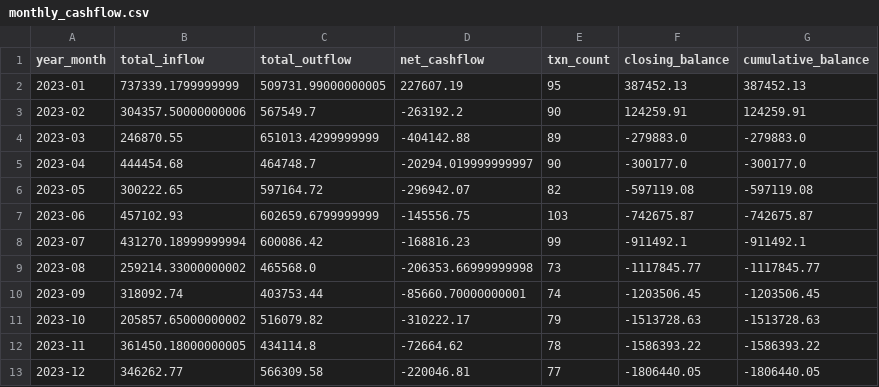
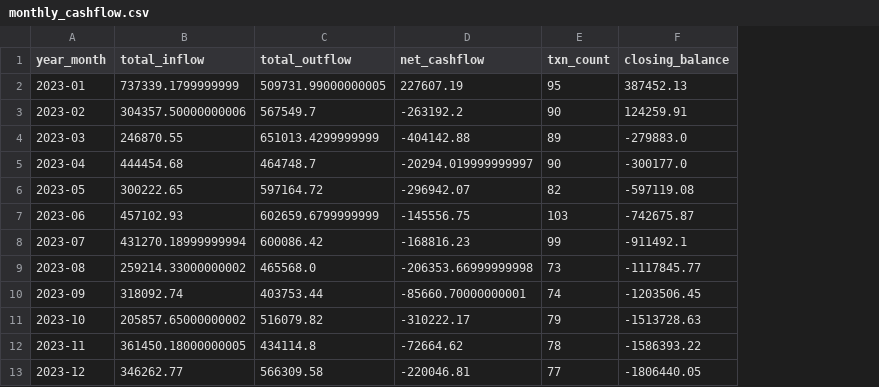
Before and after one commit to Gautham0510/PulseOS, a CSV file: public/data/monthly_cashflow.csv, drawn as a sheet; only a part is shown; the diff names each change by its address in the sheet, - before the commit and + after, or states it on an @@ line.

```diff
--- a/public/data/monthly_cashflow.csv
+++ b/public/data/monthly_cashflow.csv
-column G (cumulative_balance), rows 2-13: 387452.13 | 124259.91 | -279883.0 | -300177.0 | -597119.08 | -742675.87 | -911492.1 | -1117845.77 | -1203506.45 | -1513728.63 | -1586393.22 | -1806440.05
```
Also changed, not shown: public/data/anomaly_log.csv, public/data/client_risk_scores.csv, 12 other files.
